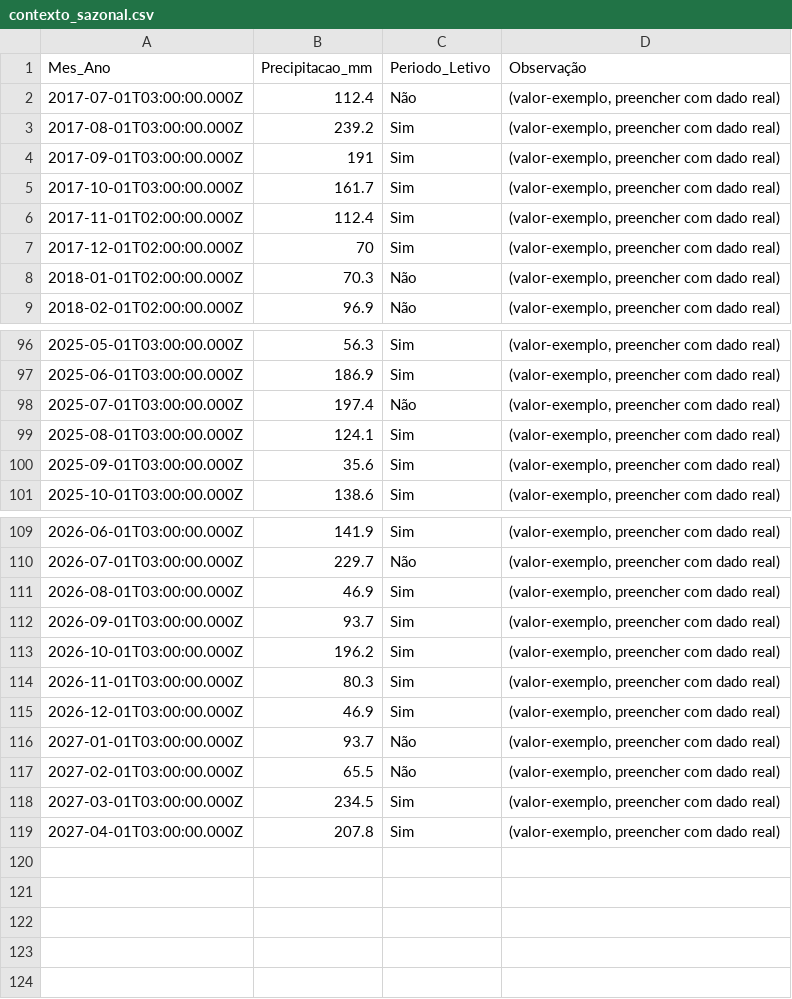
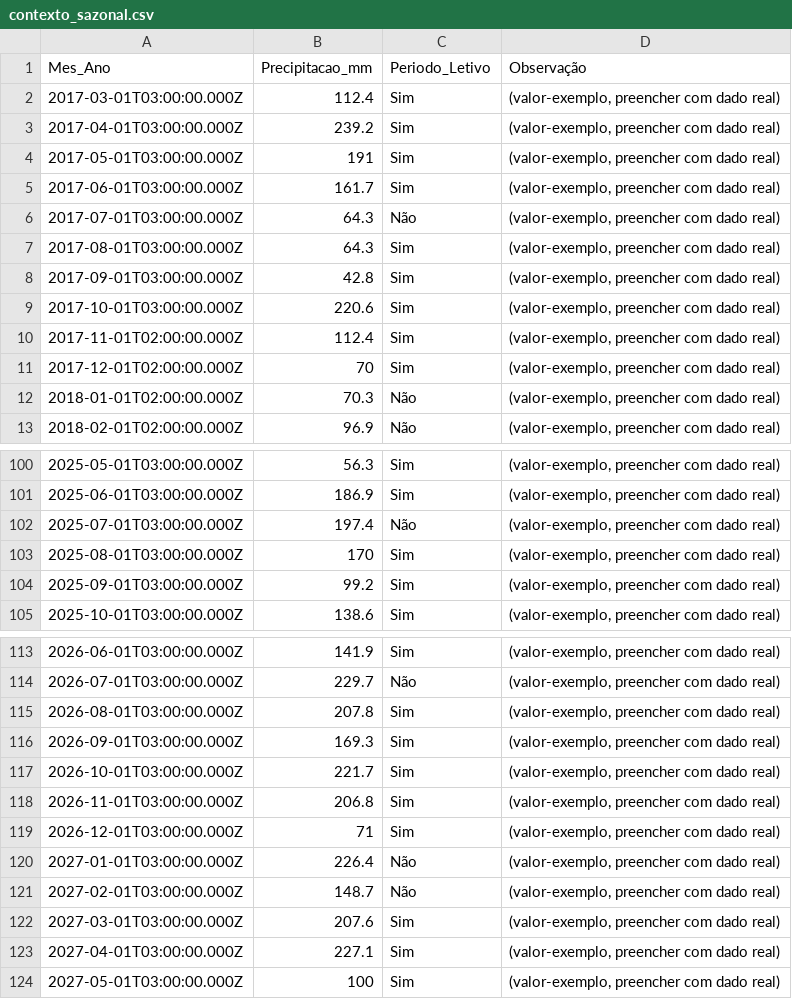
Before and after one commit to adinailson88/malha-previsao-filtros, a CSV file: dados_csv/contexto_sazonal.csv, drawn as a sheet; only a part is shown, gaps mark what is left out; the diff covers the shown part only.

```diff
--- a/dados_csv/contexto_sazonal.csv
+++ b/dados_csv/contexto_sazonal.csv
@@ -1,6 +1,10 @@
 Mes_Ano,Precipitacao_mm,Periodo_Letivo,Observação
-2017-07-01T03:00:00.000Z,112.4,Não,"(valor-exemplo, preencher com dado real)"
-2017-08-01T03:00:00.000Z,239.2,Sim,"(valor-exemplo, preencher com dado real)"
-2017-09-01T03:00:00.000Z,191,Sim,"(valor-exemplo, preencher com dado real)"
-2017-10-01T03:00:00.000Z,161.7,Sim,"(valor-exemplo, preencher com dado real)"
+2017-03-01T03:00:00.000Z,112.4,Sim,"(valor-exemplo, preencher com dado real)"
+2017-04-01T03:00:00.000Z,239.2,Sim,"(valor-exemplo, preencher com dado real)"
+2017-05-01T03:00:00.000Z,191,Sim,"(valor-exemplo, preencher com dado real)"
+2017-06-01T03:00:00.000Z,161.7,Sim,"(valor-exemplo, preencher com dado real)"
+2017-07-01T03:00:00.000Z,64.3,Não,"(valor-exemplo, preencher com dado real)"
+2017-08-01T03:00:00.000Z,64.3,Sim,"(valor-exemplo, preencher com dado real)"
+2017-09-01T03:00:00.000Z,42.8,Sim,"(valor-exemplo, preencher com dado real)"
+2017-10-01T03:00:00.000Z,220.6,Sim,"(valor-exemplo, preencher com dado real)"
 2017-11-01T02:00:00.000Z,112.4,Sim,"(valor-exemplo, preencher com dado real)"
@@ -98,4 +102,4 @@
 2025-07-01T03:00:00.000Z,197.4,Não,"(valor-exemplo, preencher com dado real)"
-2025-08-01T03:00:00.000Z,124.1,Sim,"(valor-exemplo, preencher com dado real)"
-2025-09-01T03:00:00.000Z,35.6,Sim,"(valor-exemplo, preencher com dado real)"
+2025-08-01T03:00:00.000Z,170,Sim,"(valor-exemplo, preencher com dado real)"
+2025-09-01T03:00:00.000Z,99.2,Sim,"(valor-exemplo, preencher com dado real)"
 2025-10-01T03:00:00.000Z,138.6,Sim,"(valor-exemplo, preencher com dado real)"
@@ -110,10 +114,11 @@
 2026-07-01T03:00:00.000Z,229.7,Não,"(valor-exemplo, preencher com dado real)"
-2026-08-01T03:00:00.000Z,46.9,Sim,"(valor-exemplo, preencher com dado real)"
-2026-09-01T03:00:00.000Z,93.7,Sim,"(valor-exemplo, preencher com dado real)"
-2026-10-01T03:00:00.000Z,196.2,Sim,"(valor-exemplo, preencher com dado real)"
-2026-11-01T03:00:00.000Z,80.3,Sim,"(valor-exemplo, preencher com dado real)"
-2026-12-01T03:00:00.000Z,46.9,Sim,"(valor-exemplo, preencher com dado real)"
-2027-01-01T03:00:00.000Z,93.7,Não,"(valor-exemplo, preencher com dado real)"
-2027-02-01T03:00:00.000Z,65.5,Não,"(valor-exemplo, preencher com dado real)"
-2027-03-01T03:00:00.000Z,234.5,Sim,"(valor-exemplo, preencher com dado real)"
-2027-04-01T03:00:00.000Z,207.8,Sim,"(valor-exemplo, preencher com dado real)"
+2026-08-01T03:00:00.000Z,207.8,Sim,"(valor-exemplo, preencher com dado real)"
+2026-09-01T03:00:00.000Z,169.3,Sim,"(valor-exemplo, preencher com dado real)"
+2026-10-01T03:00:00.000Z,221.7,Sim,"(valor-exemplo, preencher com dado real)"
+2026-11-01T03:00:00.000Z,206.8,Sim,"(valor-exemplo, preencher com dado real)"
+2026-12-01T03:00:00.000Z,71,Sim,"(valor-exemplo, preencher com dado real)"
+2027-01-01T03:00:00.000Z,226.4,Não,"(valor-exemplo, preencher com dado real)"
+2027-02-01T03:00:00.000Z,148.7,Não,"(valor-exemplo, preencher com dado real)"
+2027-03-01T03:00:00.000Z,207.6,Sim,"(valor-exemplo, preencher com dado real)"
+2027-04-01T03:00:00.000Z,227.1,Sim,"(valor-exemplo, preencher com dado real)"
+2027-05-01T03:00:00.000Z,100,Sim,"(valor-exemplo, preencher com dado real)"
```
Also changed, not shown: 35 edited cells elsewhere in this file, 2 other files.
